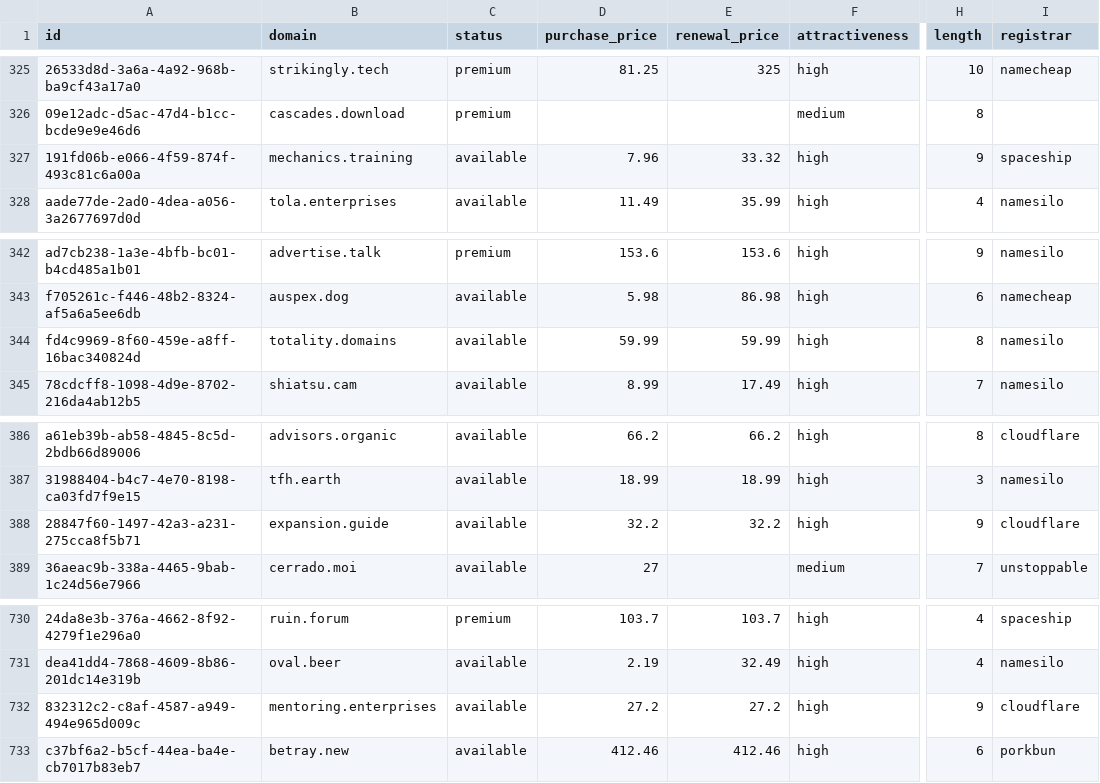
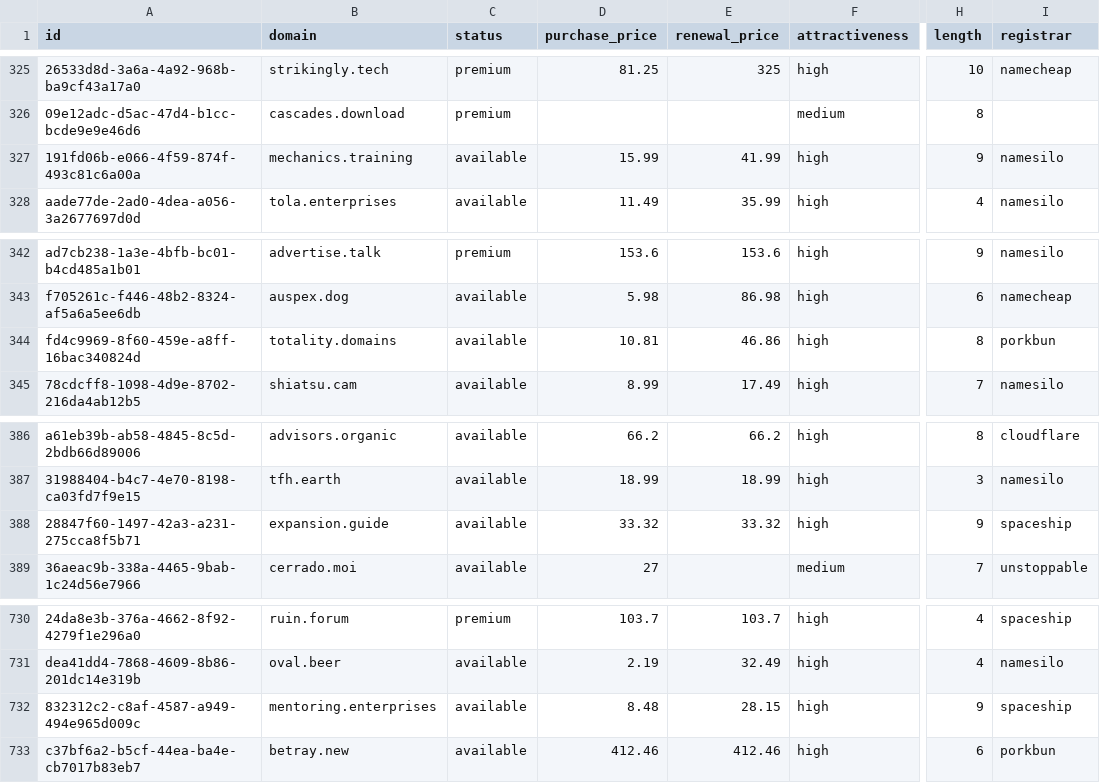
Before and after one commit to UniqueDomains/oneword-domains, a CSV file: all.csv, drawn as a sheet; only a part is shown, gaps mark what is left out; the diff names each change by its address in the sheet, - before the commit and + after, or states it on an @@ line.

Commit message:
Domains update

```diff
--- a/all.csv
+++ b/all.csv
-D327 (purchase_price): 7.96
+D327 (purchase_price): 15.99
-E327 (renewal_price): 33.32
+E327 (renewal_price): 41.99
-I327 (registrar): spaceship
+I327 (registrar): namesilo
-D344 (purchase_price): 59.99
+D344 (purchase_price): 10.81
-E344 (renewal_price): 59.99
+E344 (renewal_price): 46.86
-I344 (registrar): namesilo
+I344 (registrar): porkbun
-D388 (purchase_price): 32.2
+D388 (purchase_price): 33.32
-E388 (renewal_price): 32.2
+E388 (renewal_price): 33.32
-I388 (registrar): cloudflare
+I388 (registrar): spaceship
-D732 (purchase_price): 27.2
+D732 (purchase_price): 8.48
-E732 (renewal_price): 27.2
+E732 (renewal_price): 28.15
-I732 (registrar): cloudflare
+I732 (registrar): spaceship
```
Also changed, not shown: 3 other files.
